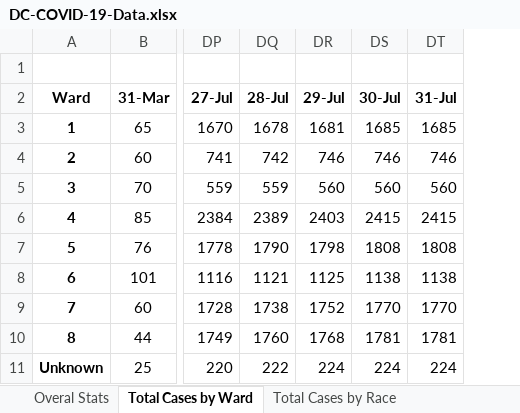
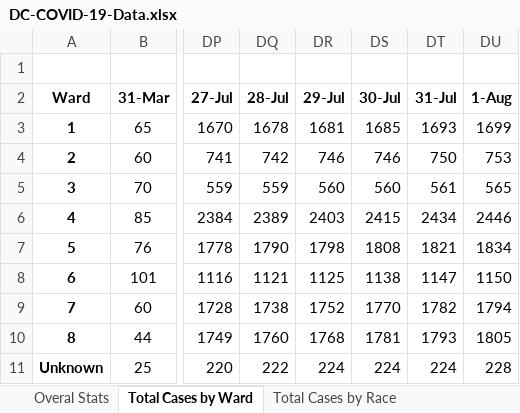
Before and after one commit to cobie8a/covid19-va-md-dc, an Excel workbook: temp/DC-COVID-19-Data.xlsx, sheet Total Cases by Ward, drawn as a sheet; only a part is shown, gaps mark what is left out; values as stored, in another font and other column widths than the file's, no borders; the diff names each change by its address in the sheet, - before the commit and + after, or states it on an @@ line.

```diff
--- a/temp/DC-COVID-19-Data.xlsx (sheet Total Cases by Ward)
+++ b/temp/DC-COVID-19-Data.xlsx (sheet Total Cases by Ward)
+column DU (1-Aug), rows 3-11: 1699 | 753 | 565 | 2446 | 1834 | 1150 | 1794 | 1805 | 228
-DT3 (31-Jul): 1685
+DT3 (31-Jul): 1693
-DT4 (31-Jul): 746
+DT4 (31-Jul): 750
-DT5 (31-Jul): 560
+DT5 (31-Jul): 561
-DT6 (31-Jul): 2415
+DT6 (31-Jul): 2434
-DT7 (31-Jul): 1808
+DT7 (31-Jul): 1821
-DT8 (31-Jul): 1138
+DT8 (31-Jul): 1147
-DT9 (31-Jul): 1770
+DT9 (31-Jul): 1782
-DT10 (31-Jul): 1781
+DT10 (31-Jul): 1793
```
Also changed, not shown: sheet Community Cases Tested By OCME, sheet Lives Lost by Sex, sheet Lives Lost by Race, sheet Lives Lost by Age, sheet Lives Lost by Ward, sheet Total Cases by Race, 1 more sheet, charts or pictures, covid-19.xlsx, 11 other files.
